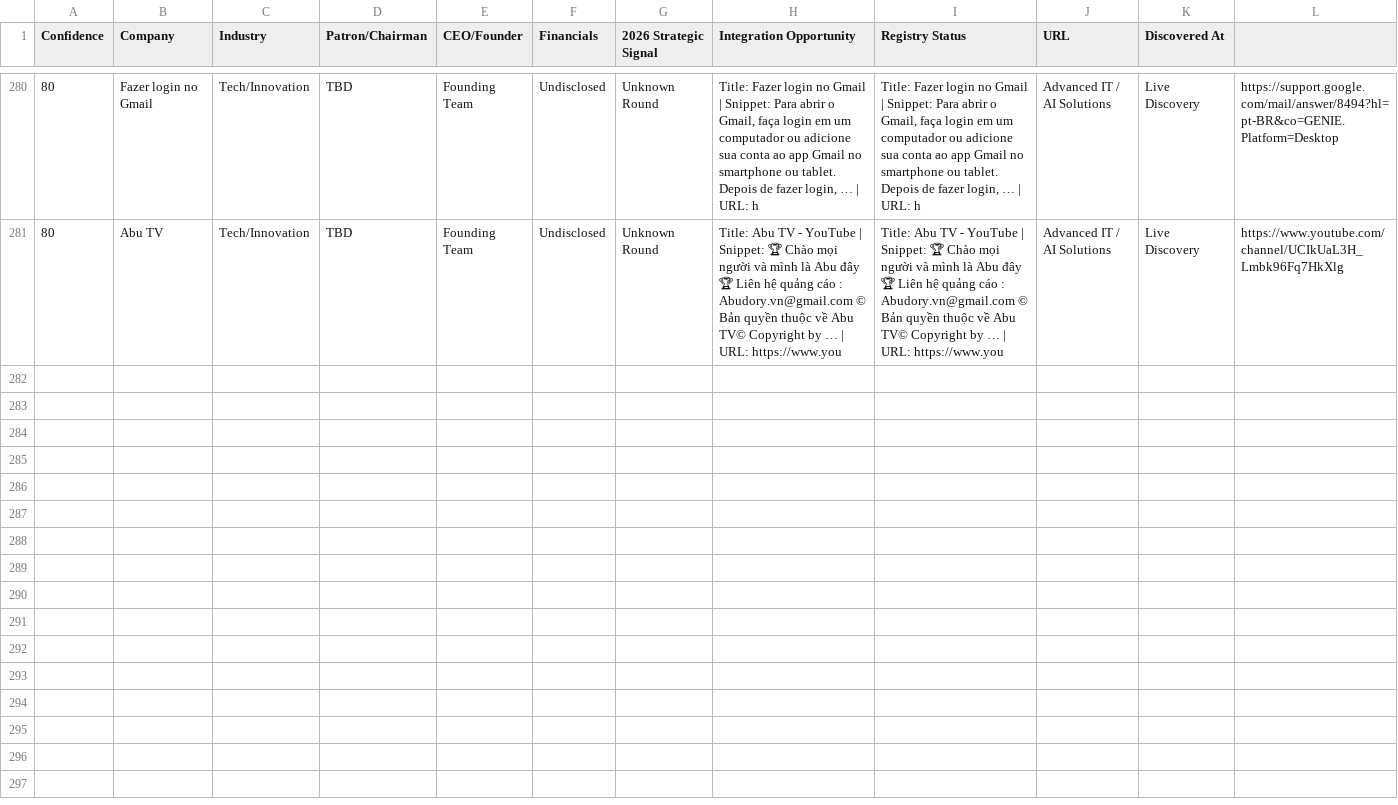
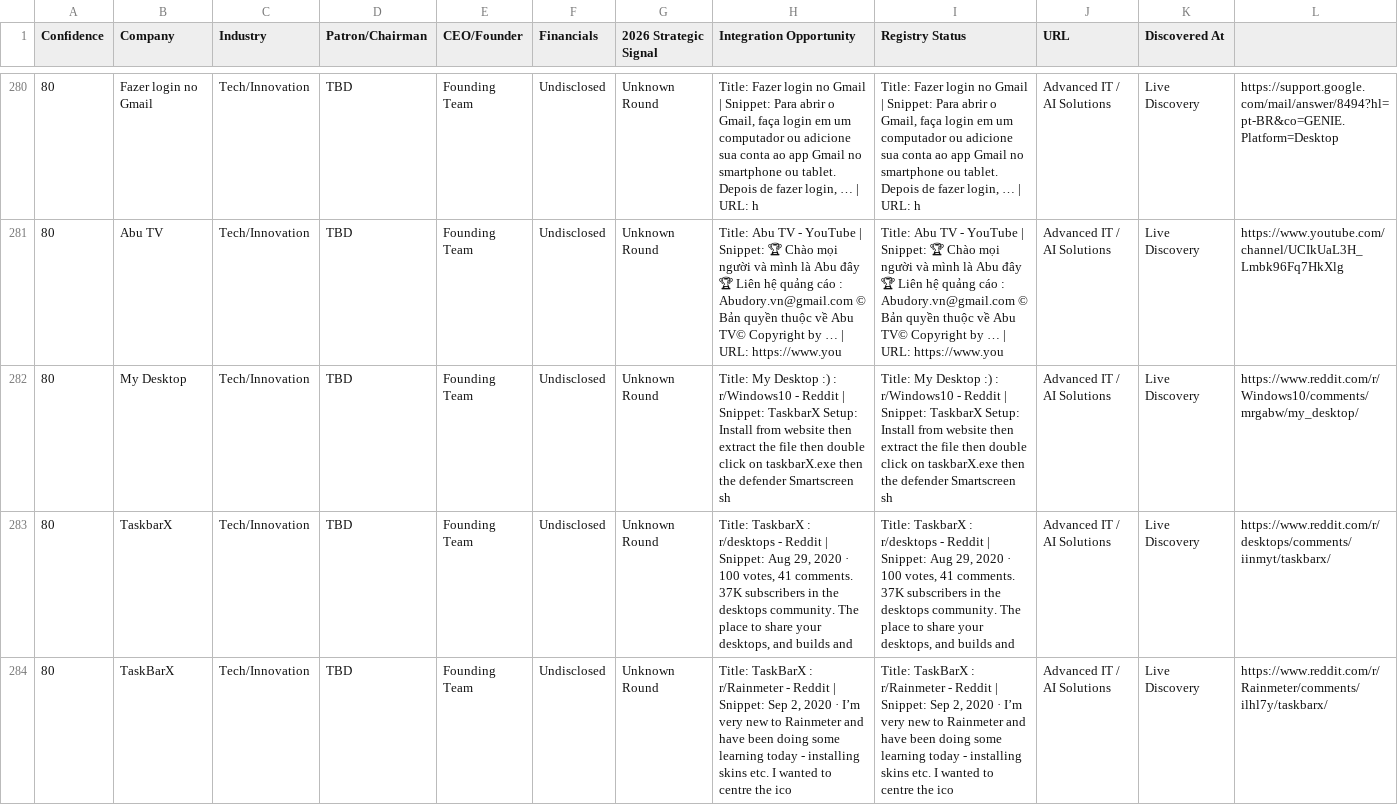
Before and after one commit to anuradhabudhar214-tech/lead_agent, a CSV file: enterprise_leads.csv, drawn as a sheet; only a part is shown, gaps mark what is left out; rows hold the shown columns only; the diff names each change by its address in the sheet, - before the commit and + after, or states it on an @@ line.

Commit message:
📊 Intelligence Sync: lead backup + diagnostics [skip ci]

```diff
--- a/enterprise_leads.csv
+++ b/enterprise_leads.csv
+row 282: 80 | My Desktop | Tech/Innovation | TBD | Founding Team | Undisclosed | Unknown Round | Title: My Desktop :) : r/Windows10 - Reddit | Snippet: TaskbarX Setup: Install from website then extract the file then double click on taskbarX.exe then the defender Smartscreen sh | Title: My Desktop :) : r/Windows10 - Reddit | Snippet: TaskbarX Setup: Install from website then extract the file then double click on taskbarX.exe then the defender Smartscreen sh | Advanced IT / AI Solutions | Live Discovery | https://www.reddit.com/r/Windows10/comments/mrgabw/my_desktop/
+row 283: 80 | TaskbarX | Tech/Innovation | TBD | Founding Team | Undisclosed | Unknown Round | Title: TaskbarX : r/desktops - Reddit | Snippet: Aug 29, 2020 · 100 votes, 41 comments. 37K subscribers in the desktops community. The place to share your desktops, and builds and | Title: TaskbarX : r/desktops - Reddit | Snippet: Aug 29, 2020 · 100 votes, 41 comments. 37K subscribers in the desktops community. The place to share your desktops, and builds and | Advanced IT / AI Solutions | Live Discovery | https://www.reddit.com/r/desktops/comments/iinmyt/taskbarx/
+row 284: 80 | TaskBarX | Tech/Innovation | TBD | Founding Team | Undisclosed | Unknown Round | Title: TaskBarX : r/Rainmeter - Reddit | Snippet: Sep 2, 2020 · I’m very new to Rainmeter and have been doing some learning today - installing skins etc. I wanted to centre the ico | Title: TaskBarX : r/Rainmeter - Reddit | Snippet: Sep 2, 2020 · I’m very new to Rainmeter and have been doing some learning today - installing skins etc. I wanted to centre the ico | Advanced IT / AI Solutions | Live Discovery | https://www.reddit.com/r/Rainmeter/comments/ilhl7y/taskbarx/
```
Also changed, not shown: 2 other files.
